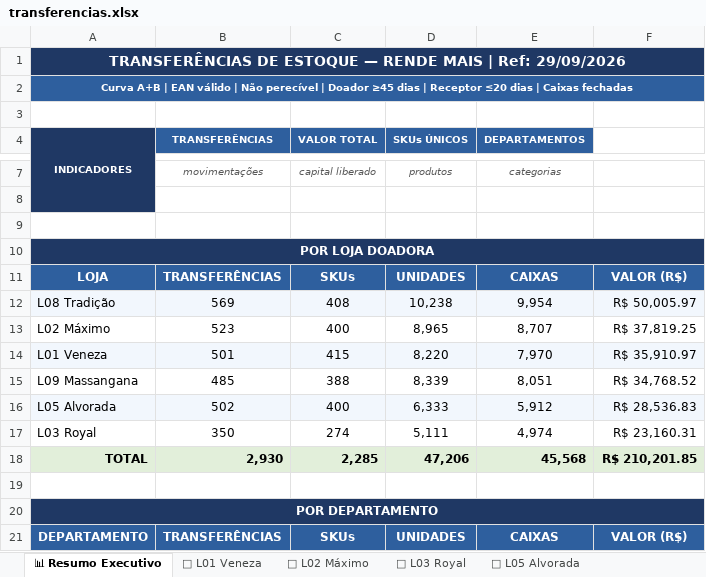
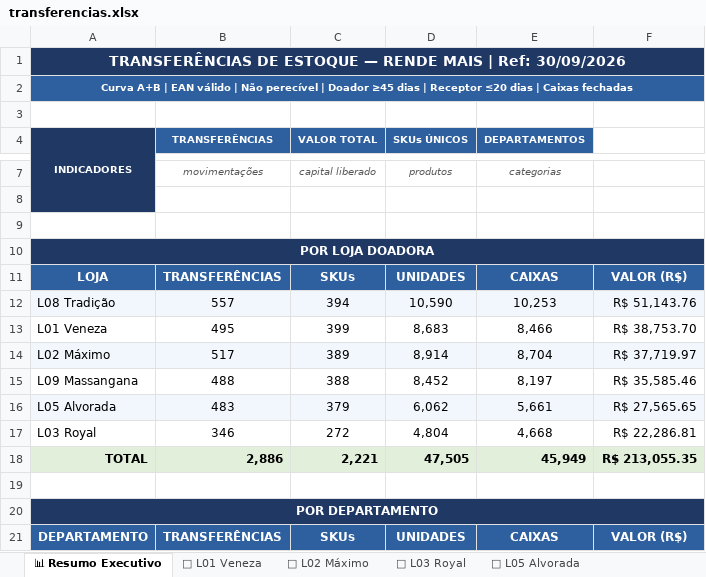
Before and after one commit to luciano504/rendemais-painel, an Excel workbook: data/transferencias.xlsx, sheet 📊 Resumo Executivo, drawn as a sheet; only a part is shown, gaps mark what is left out; values as stored, in another font and other column widths than the file's, no borders; removed rows and columns are numbered as before the commit, all else as after; the diff covers the shown part only; the diff names each change by its address in the sheet, - before the commit and + after, or states it on an @@ line.

```diff
--- a/data/transferencias.xlsx (sheet 📊 Resumo Executivo)
+++ b/data/transferencias.xlsx (sheet 📊 Resumo Executivo)
-A1 (INDICADORES): …| Ref: 29/09/2026
+A1 (INDICADORES): …| Ref: 30/09/2026
-B12 (TRANSFERÊNCIAS): 569
+B12 (TRANSFERÊNCIAS): 557
-C12 (VALOR TOTAL): 408
+C12 (VALOR TOTAL): 394
-D12 (SKUs ÚNICOS): 10,238
+D12 (SKUs ÚNICOS): 10,590
-E12 (DEPARTAMENTOS): 9,954
+E12 (DEPARTAMENTOS): 10,253
-F12: R$ 50,005.97
+F12: R$ 51,143.76
-row 13: L02 Máximo | 523 | 400 | 8,965 | 8,707 | R$ 37,819.25
-A13:F13 fill: #F2F7FD
+A13:F13 fill: none
-B13 (TRANSFERÊNCIAS): 501
+B13 (TRANSFERÊNCIAS): 495
-C13 (VALOR TOTAL): 415
+C13 (VALOR TOTAL): 399
-D13 (SKUs ÚNICOS): 8,220
+D13 (SKUs ÚNICOS): 8,683
-E13 (DEPARTAMENTOS): 7,970
+E13 (DEPARTAMENTOS): 8,466
-F13: R$ 35,910.97
+F13: R$ 38,753.70
+row 14: L02 Máximo | 517 | 389 | 8,914 | 8,704 | R$ 37,719.97
-B15 (TRANSFERÊNCIAS): 485
+B15 (TRANSFERÊNCIAS): 488
-D15 (SKUs ÚNICOS): 8,339
+D15 (SKUs ÚNICOS): 8,452
-E15 (DEPARTAMENTOS): 8,051
+E15 (DEPARTAMENTOS): 8,197
-F15: R$ 34,768.52
+F15: R$ 35,585.46
-B16 (TRANSFERÊNCIAS): 502
+B16 (TRANSFERÊNCIAS): 483
-C16 (VALOR TOTAL): 400
+C16 (VALOR TOTAL): 379
-D16 (SKUs ÚNICOS): 6,333
+D16 (SKUs ÚNICOS): 6,062
-E16 (DEPARTAMENTOS): 5,912
+E16 (DEPARTAMENTOS): 5,661
-F16: R$ 28,536.83
+F16: R$ 27,565.65
-B17 (TRANSFERÊNCIAS): 350
+B17 (TRANSFERÊNCIAS): 346
-C17 (VALOR TOTAL): 274
+C17 (VALOR TOTAL): 272
-D17 (SKUs ÚNICOS): 5,111
+D17 (SKUs ÚNICOS): 4,804
-E17 (DEPARTAMENTOS): 4,974
+E17 (DEPARTAMENTOS): 4,668
-F17: R$ 23,160.31
+F17: R$ 22,286.81
-B18 (TRANSFERÊNCIAS): 2,930
+B18 (TRANSFERÊNCIAS): 2,886
-C18 (VALOR TOTAL): 2,285
+C18 (VALOR TOTAL): 2,221
-D18 (SKUs ÚNICOS): 47,206
+D18 (SKUs ÚNICOS): 47,505
-E18 (DEPARTAMENTOS): 45,568
+E18 (DEPARTAMENTOS): 45,949
-F18: R$ 210,201.85
+F18: R$ 213,055.35
```
Also changed, not shown: 6 added rows, 6 removed rows, 95 edited cells and cell formats elsewhere in this sheet, sheet 🏪 L02 Máximo, sheet 🏪 L08 Tradição, sheet 🏪 L01 Veneza, sheet 🏪 L09 Massangana, sheet 🏪 L05 Alvorada, sheet 🏪 L03 Royal, data/categorias.xlsx, data/estoque_parado.xlsx, 1 other file.
